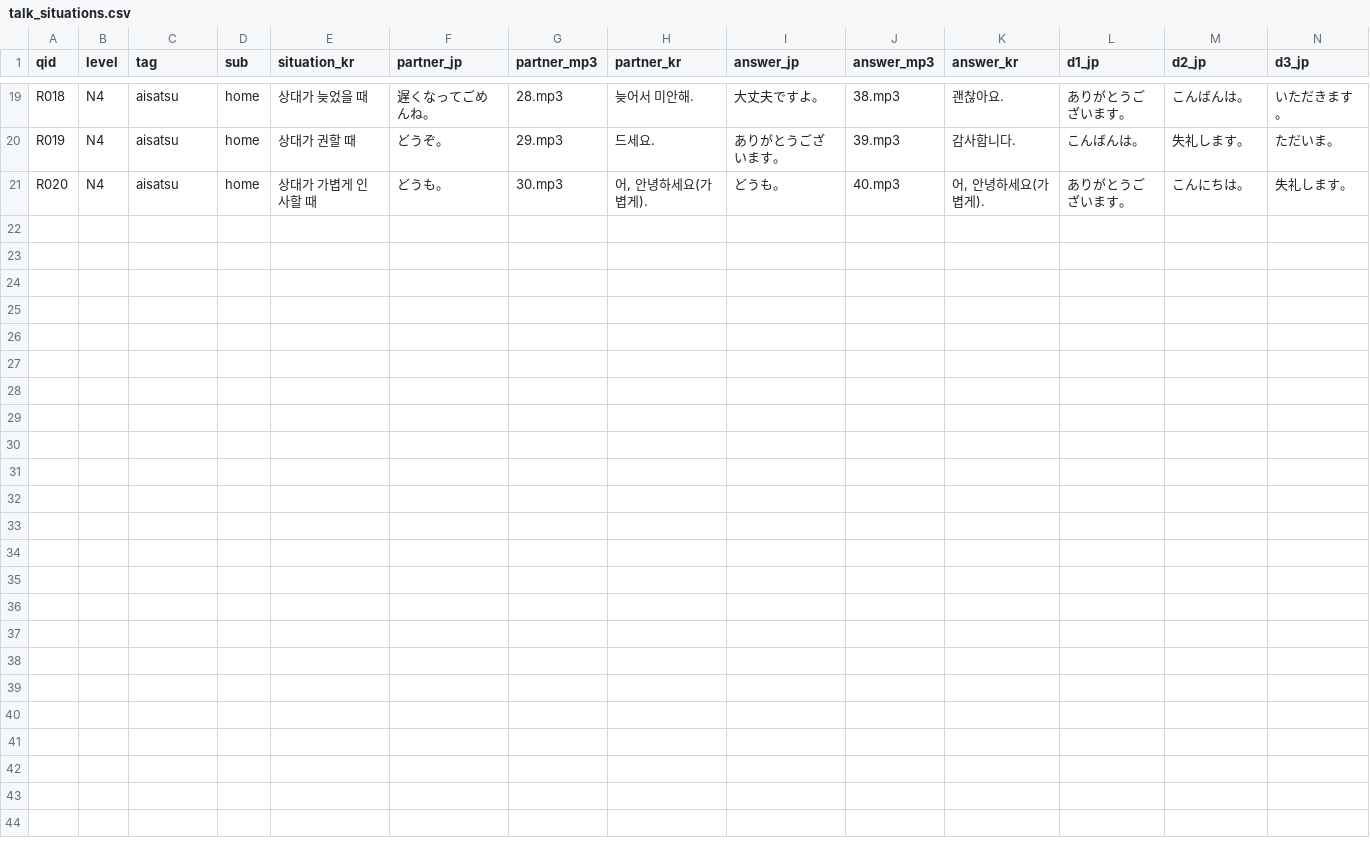
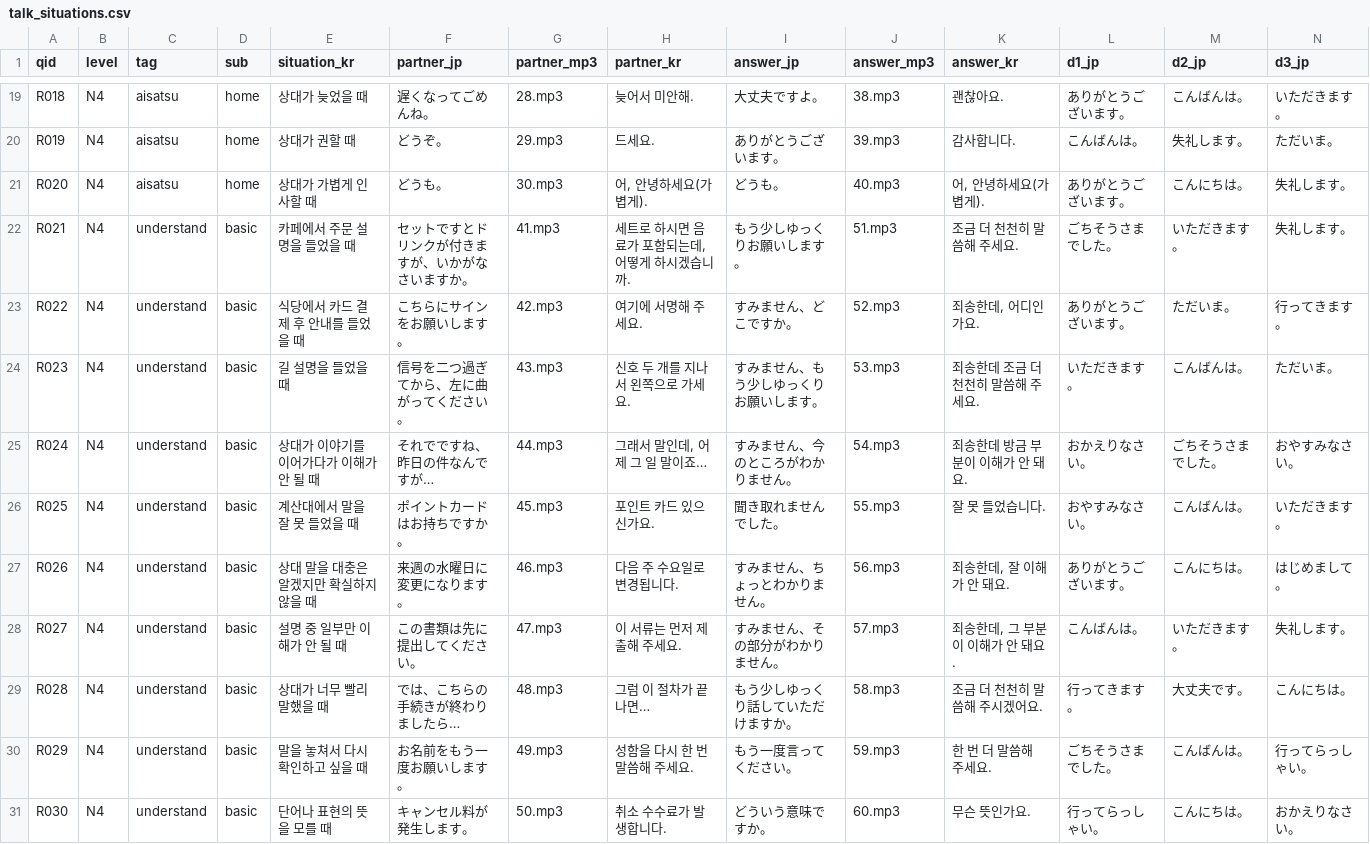
Before and after one commit to hotena0727/hotena_basic, a CSV file: data/talk_situations.csv, drawn as a sheet; only a part is shown, gaps mark what is left out; rows hold the shown columns only; the diff names each change by its address in the sheet, - before the commit and + after, or states it on an @@ line.

Commit message:
Add files via upload

```diff
--- a/data/talk_situations.csv
+++ b/data/talk_situations.csv
+row 22: R021 | N4 | understand | basic | 카페에서 주문 설명을 들었을 때 | セットですとドリンクが付きますが、いかがなさいますか。 | 41.mp3 | 세트로 하시면 음료가 포함되는데, 어떻게 하시겠습니까. | もう少しゆっくりお願いします。 | 51.mp3 | 조금 더 천천히 말씀해 주세요. | ごちそうさまでした。 | いただきます。 | 失礼します。
+row 23: R022 | N4 | understand | basic | 식당에서 카드 결제 후 안내를 들었을 때 | こちらにサインをお願いします。 | 42.mp3 | 여기에 서명해 주세요. | すみません、どこですか。 | 52.mp3 | 죄송한데, 어디인가요. | ありがとうございます。 | ただいま。 | 行ってきます。
+row 24: R023 | N4 | understand | basic | 길 설명을 들었을 때 | 信号を二つ過ぎてから、左に曲がってください。 | 43.mp3 | 신호 두 개를 지나서 왼쪽으로 가세요. | すみません、もう少しゆっくりお願いします。 | 53.mp3 | 죄송한데 조금 더 천천히 말씀해 주세요. | いただきます。 | こんばんは。 | ただいま。
+row 25: R024 | N4 | understand | basic | 상대가 이야기를 이어가다가 이해가 안 될 때 | それでですね、昨日の件なんですが… | 44.mp3 | 그래서 말인데, 어제 그 일 말이죠… | すみません、今のところがわかりません。 | 54.mp3 | 죄송한데 방금 부분이 이해가 안 돼요. | おかえりなさい。 | ごちそうさまでした。 | おやすみなさい。
+row 26: R025 | N4 | understand | basic | 계산대에서 말을 잘 못 들었을 때 | ポイントカードはお持ちですか。 | 45.mp3 | 포인트 카드 있으신가요. | 聞き取れませんでした。 | 55.mp3 | 잘 못 들었습니다. | おやすみなさい。 | こんばんは。 | いただきます。
+row 27: R026 | N4 | understand | basic | 상대 말을 대충은 알겠지만 확실하지 않을 때 | 来週の水曜日に変更になります。 | 46.mp3 | 다음 주 수요일로 변경됩니다. | すみません、ちょっとわかりません。 | 56.mp3 | 죄송한데, 잘 이해가 안 돼요. | ありがとうございます。 | こんにちは。 | はじめまして。
+row 28: R027 | N4 | understand | basic | 설명 중 일부만 이해가 안 될 때 | この書類は先に提出してください。 | 47.mp3 | 이 서류는 먼저 제출해 주세요. | すみません、その部分がわかりません。 | 57.mp3 | 죄송한데, 그 부분이 이해가 안 돼요. | こんばんは。 | いただきます。 | 失礼します。
+row 29: R028 | N4 | understand | basic | 상대가 너무 빨리 말했을 때 | では、こちらの手続きが終わりましたら… | 48.mp3 | 그럼 이 절차가 끝나면… | もう少しゆっくり話していただけますか。 | 58.mp3 | 조금 더 천천히 말씀해 주시겠어요. | 行ってきます。 | 大丈夫です。 | こんにちは。
+row 30: R029 | N4 | understand | basic | 말을 놓쳐서 다시 확인하고 싶을 때 | お名前をもう一度お願いします。 | 49.mp3 | 성함을 다시 한 번 말씀해 주세요. | もう一度言ってください。 | 59.mp3 | 한 번 더 말씀해 주세요. | ごちそうさまでした。 | こんばんは。 | 行ってらっしゃい。
+row 31: R030 | N4 | understand | basic | 단어나 표현의 뜻을 모를 때 | キャンセル料が発生します。 | 50.mp3 | 취소 수수료가 발생합니다. | どういう意味ですか。 | 60.mp3 | 무슨 뜻인가요. | 行ってらっしゃい。 | こんにちは。 | おかえりなさい。
```
